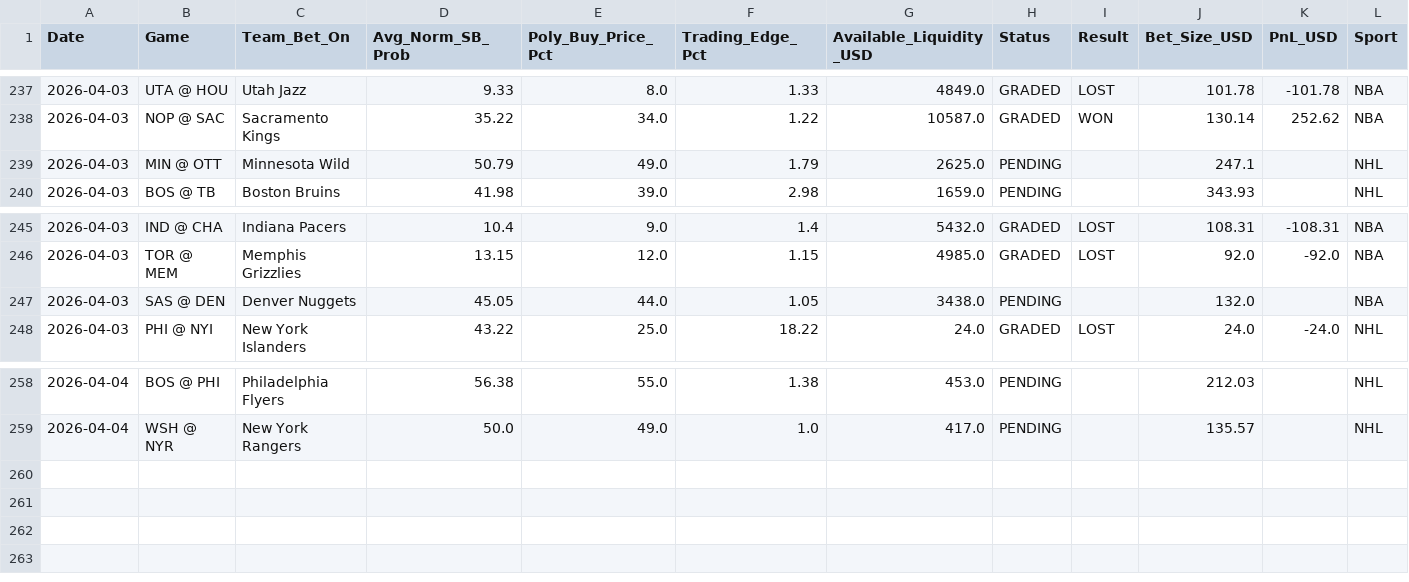
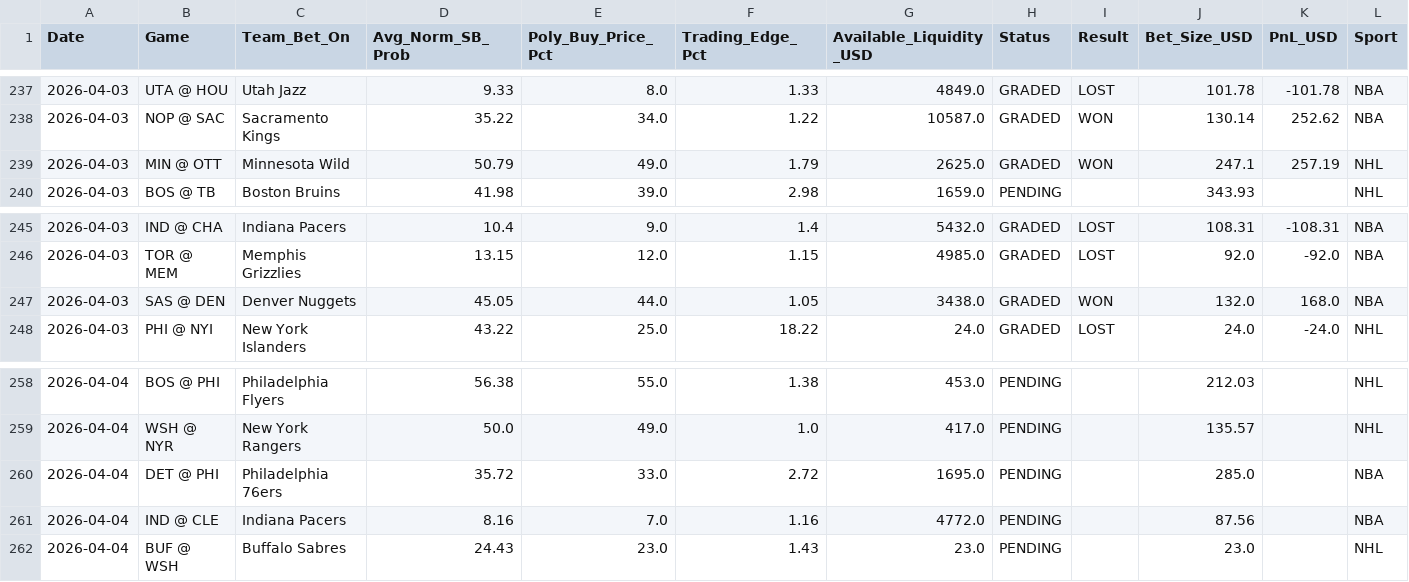
Before and after one commit to pmatorras/poly-bot, a CSV file: data/paper_trades.csv, drawn as a sheet; only a part is shown, gaps mark what is left out.

```diff
--- a/data/paper_trades.csv
+++ b/data/paper_trades.csv
@@ -238,3 +238,3 @@ Date,Game,Team_Bet_On,Avg_Norm_SB_Prob,Poly_Buy_Price_Pct,Trading_Edge_Pct,Avail
 2026-04-03,NOP @ SAC,Sacramento Kings,35.22,34.0,1.22,10587.0,GRADED,WON,130.14,252.62,NBA
-2026-04-03,MIN @ OTT,Minnesota Wild,50.79,49.0,1.79,2625.0,PENDING,,247.1,,NHL
+2026-04-03,MIN @ OTT,Minnesota Wild,50.79,49.0,1.79,2625.0,GRADED,WON,247.1,257.19,NHL
 2026-04-03,BOS @ TB,Boston Bruins,41.98,39.0,2.98,1659.0,PENDING,,343.93,,NHL
@@ -246,3 +246,3 @@ Date,Game,Team_Bet_On,Avg_Norm_SB_Prob,Poly_Buy_Price_Pct,Trading_Edge_Pct,Avail
 2026-04-03,TOR @ MEM,Memphis Grizzlies,13.15,12.0,1.15,4985.0,GRADED,LOST,92.0,-92.0,NBA
-2026-04-03,SAS @ DEN,Denver Nuggets,45.05,44.0,1.05,3438.0,PENDING,,132.0,,NBA
+2026-04-03,SAS @ DEN,Denver Nuggets,45.05,44.0,1.05,3438.0,GRADED,WON,132.0,168.0,NBA
 2026-04-03,PHI @ NYI,New York Islanders,43.22,25.0,18.22,24.0,GRADED,LOST,24.0,-24.0,NHL
@@ -259 +259,4 @@ Date,Game,Team_Bet_On,Avg_Norm_SB_Prob,Poly_Buy_Price_Pct,Trading_Edge_Pct,Avail
 2026-04-04,WSH @ NYR,New York Rangers,50.0,49.0,1.0,417.0,PENDING,,135.57,,NHL
+2026-04-04,DET @ PHI,Philadelphia 76ers,35.72,33.0,2.72,1695.0,PENDING,,285.0,,NBA
+2026-04-04,IND @ CLE,Indiana Pacers,8.16,7.0,1.16,4772.0,PENDING,,87.56,,NBA
+2026-04-04,BUF @ WSH,Buffalo Sabres,24.43,23.0,1.43,23.0,PENDING,,23.0,,NHL
```
